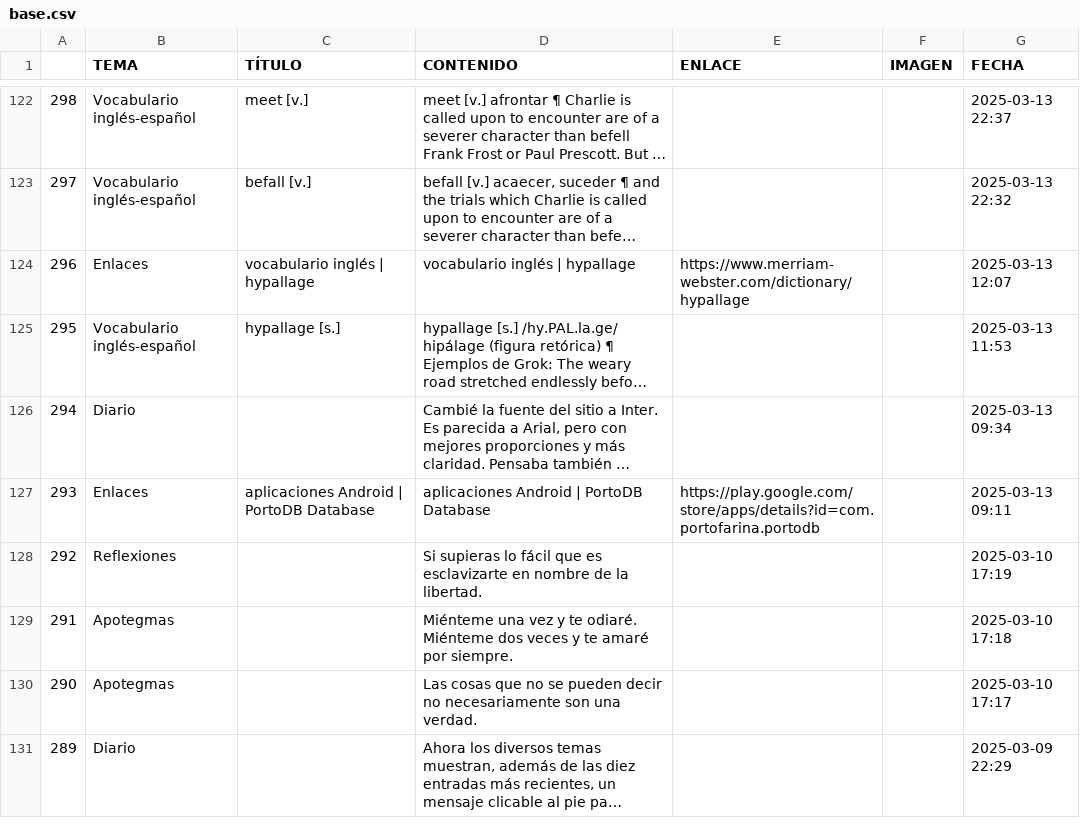
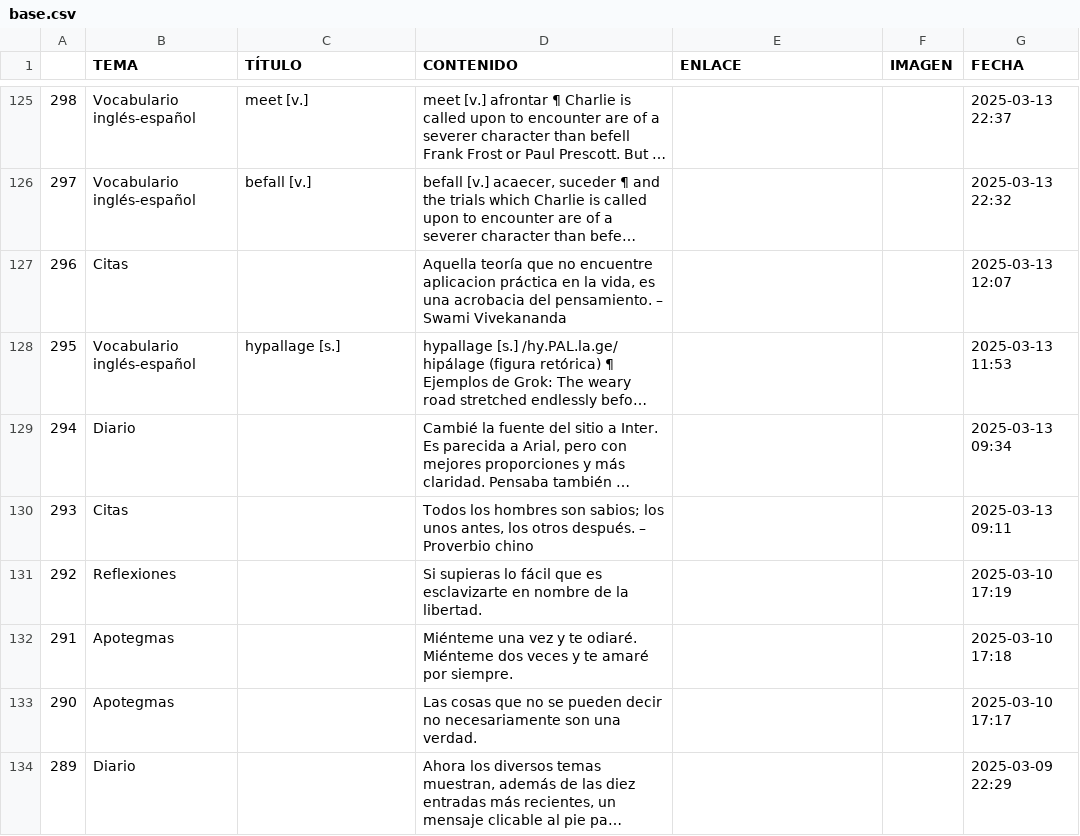
Before and after one commit to jucardus/jucardus.github.io, a CSV file: base.csv, drawn as a sheet; only a part is shown, gaps mark what is left out; long unchanged cells end in …; addresses are those after the commit; the diff covers the shown part only; the diff names each change by its address in the sheet, - before the commit and + after, or states it on an @@ line.

```diff
--- a/base.csv
+++ b/base.csv
-B127 (TEMA): Enlaces
+B127 (TEMA): Citas
-C127 (TÍTULO): vocabulario inglés | hypallage
+C127 (TÍTULO): (empty)
-D127 (CONTENIDO): vocabulario inglés | hypallage
+D127 (CONTENIDO): Aquella teoría que no encuentre aplicacion práctica en la vida, es una acrobacia del pensamiento. – Swami Vivekananda
-E127 (ENLACE): https://www.merriam-webster.com/dictionary/hypallage
+E127 (ENLACE): (empty)
-B130 (TEMA): Enlaces
+B130 (TEMA): Citas
-C130 (TÍTULO): aplicaciones Android | PortoDB Database
+C130 (TÍTULO): (empty)
-D130 (CONTENIDO): aplicaciones Android | PortoDB Database
+D130 (CONTENIDO): Todos los hombres son sabios; los unos antes, los otros después. – Proverbio chino
-E130 (ENLACE): https://play.google.com/store/apps/details?id=com.portofarina.portodb
+E130 (ENLACE): (empty)
```
Also changed, not shown: 3 added rows and 58 edited cells elsewhere in this file.
